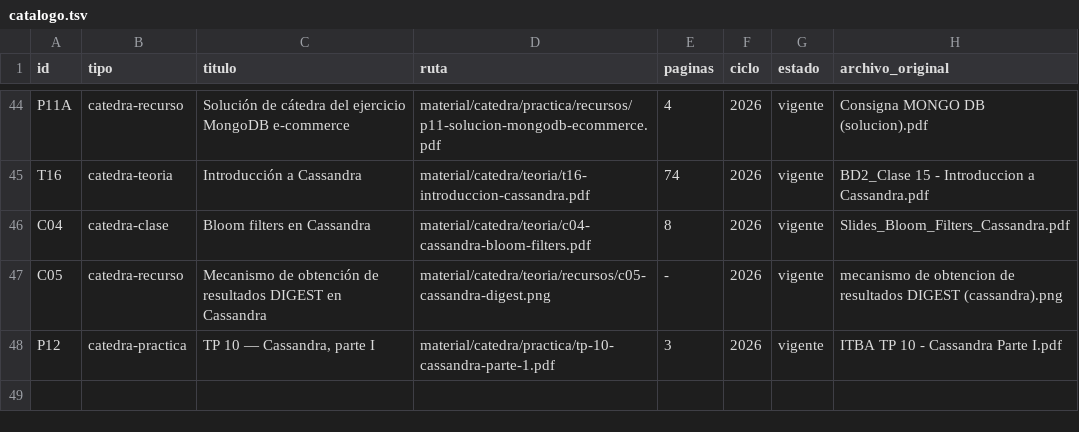
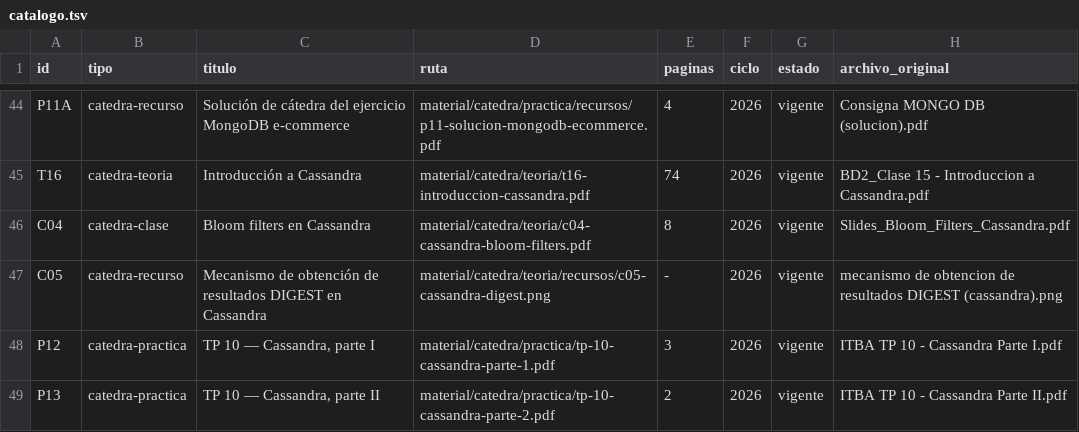
Before and after one commit to eugemigliaro/bd2, a TSV file: material/catalogo.tsv, drawn as a sheet; only a part is shown, gaps mark what is left out; the diff names each change by its address in the sheet, - before the commit and + after, or states it on an @@ line.

```diff
--- a/material/catalogo.tsv
+++ b/material/catalogo.tsv
+row 49: P13 | catedra-practica | TP 10 — Cassandra, parte II | material/catedra/practica/tp-10-cassandra-parte-2.pdf | 2 | 2026 | vigente | ITBA TP 10 - Cassandra Parte II.pdf
```
Also changed, not shown: 16 other files.
